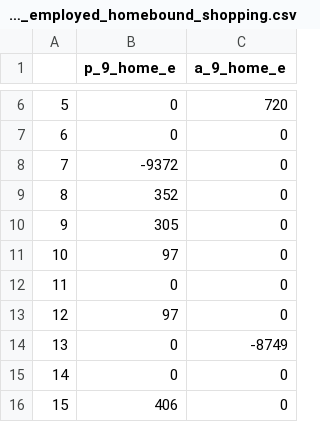
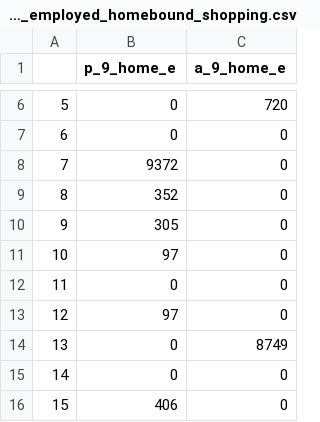
Before and after one commit to rshi159/Orf467_MyCityTripAnalysis, a CSV file: csv/row9_employed_homebound_shopping.csv, drawn as a sheet; only a part is shown, gaps mark what is left out; the diff names each change by its address in the sheet, - before the commit and + after, or states it on an @@ line.

Commit message:
figure_exporter created. breaks after row 8. Can you double check A and P. Some negative values.

```diff
--- a/csv/row9_employed_homebound_shopping.csv
+++ b/csv/row9_employed_homebound_shopping.csv
-B8 (p_9_home_e): -9372
+B8 (p_9_home_e): 9372
-C14 (a_9_home_e): -8749
+C14 (a_9_home_e): 8749
```
Also changed, not shown: 32 other files.
